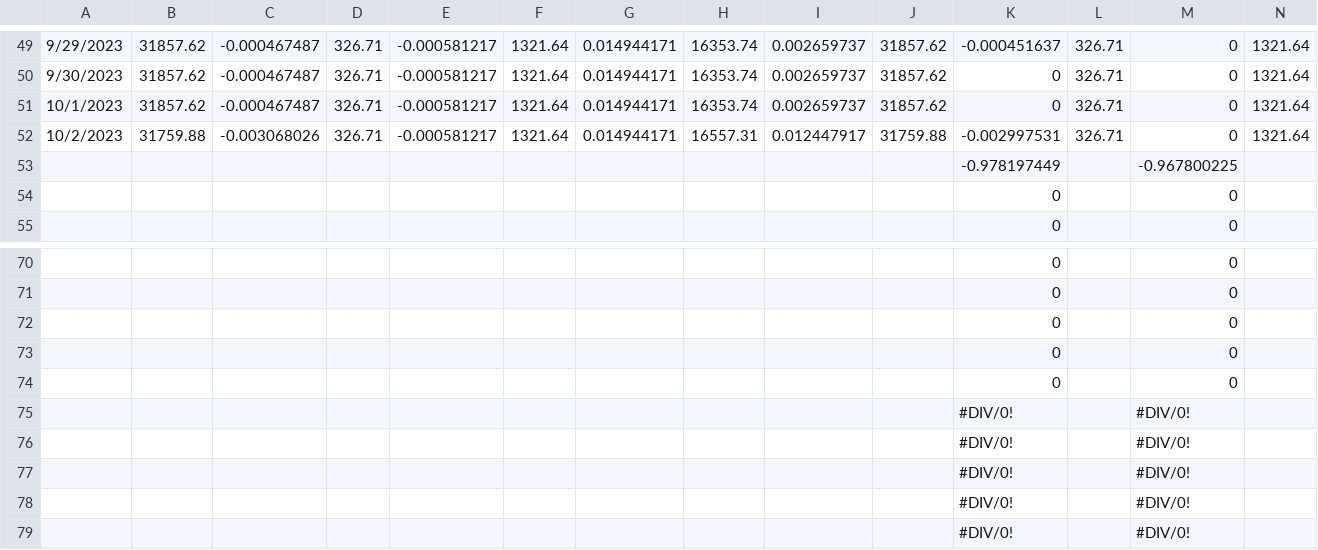
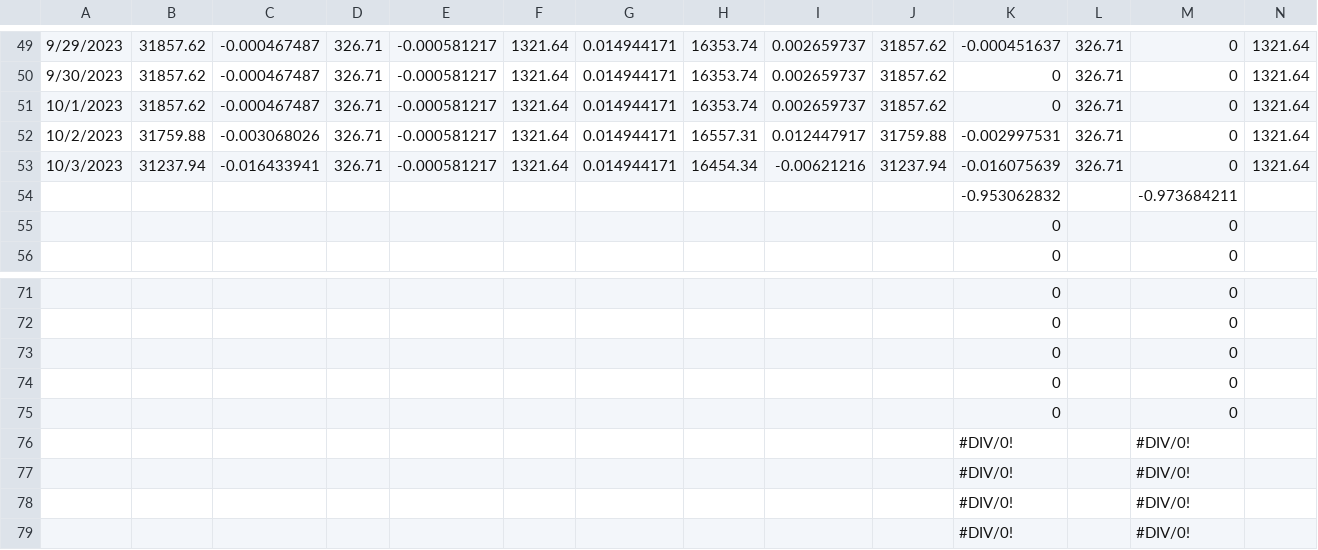
Before and after one commit to jjmerits/Dashboard, a CSV file: com.csv, drawn as a sheet; only a part is shown, gaps mark what is left out; removed rows and columns are numbered as before the commit, all else as after; rows hold the shown columns only; the diff names each change by its address in the sheet, - before the commit and + after, or states it on an @@ line.

```diff
--- a/com.csv
+++ b/com.csv
-row 53:  |  |  |  |  |  |  |  |  |  | -0.978197449 |  | -0.967800225
+row 53: 10/3/2023 | 31237.94 | -0.016433941 | 326.71 | -0.000581217 | 1321.64 | 0.014944171 | 16454.34 | -0.00621216 | 31237.94 | -0.016075639 | 326.71 | 0 | 1321.64
+row 54:  |  |  |  |  |  |  |  |  |  | -0.953062832 |  | -0.973684211
-row 75:  |  |  |  |  |  |  |  |  |  | #DIV/0! |  | #DIV/0!
```
Also changed, not shown: dash.csv.
